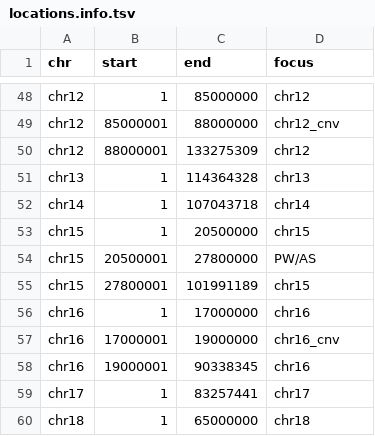
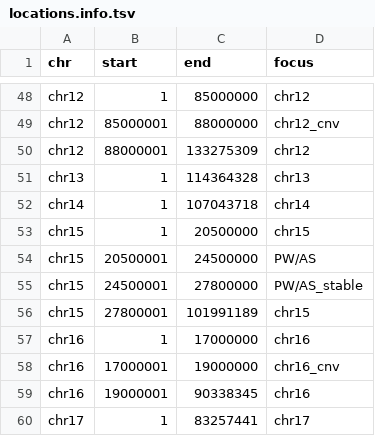
Before and after one commit to seqinfo/BinDel-dev, a TSV file: coordinates/locations.info.tsv, drawn as a sheet; only a part is shown, gaps mark what is left out; the shorter side is filled out with more unchanged rows.

```diff
--- a/coordinates/locations.info.tsv
+++ b/coordinates/locations.info.tsv
@@ -53,3 +53,4 @@ chr14	1	107043718	chr14
 chr15	1	20500000	chr15
-chr15	20500001	27800000	PW/AS
+chr15	20500001	24500000	PW/AS
+chr15	24500001	27800000	PW/AS_stable
 chr15	27800001	101991189	chr15
```
Also changed, not shown: 1 other file.
